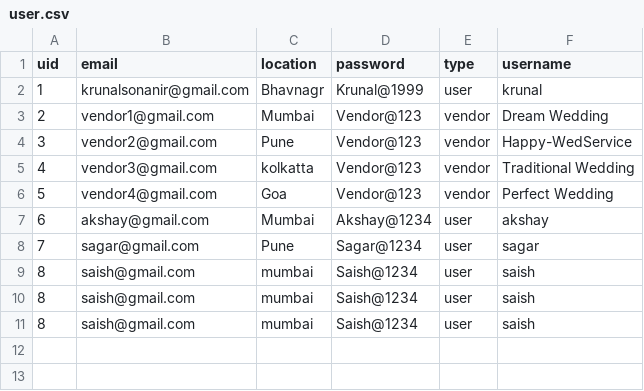
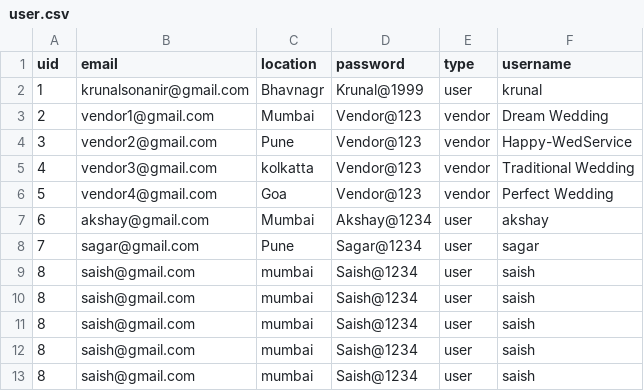
Before and after one commit to krsonani/Demo, a CSV file: user.csv, drawn as a sheet; the diff names each change by its address in the sheet, - before the commit and + after, or states it on an @@ line.

Commit message:
pratik commit

```diff
--- a/user.csv
+++ b/user.csv
+row 12: 8 | saish@gmail.com | mumbai | Saish@1234 | user | saish
+row 13: 8 | saish@gmail.com | mumbai | Saish@1234 | user | saish
```
